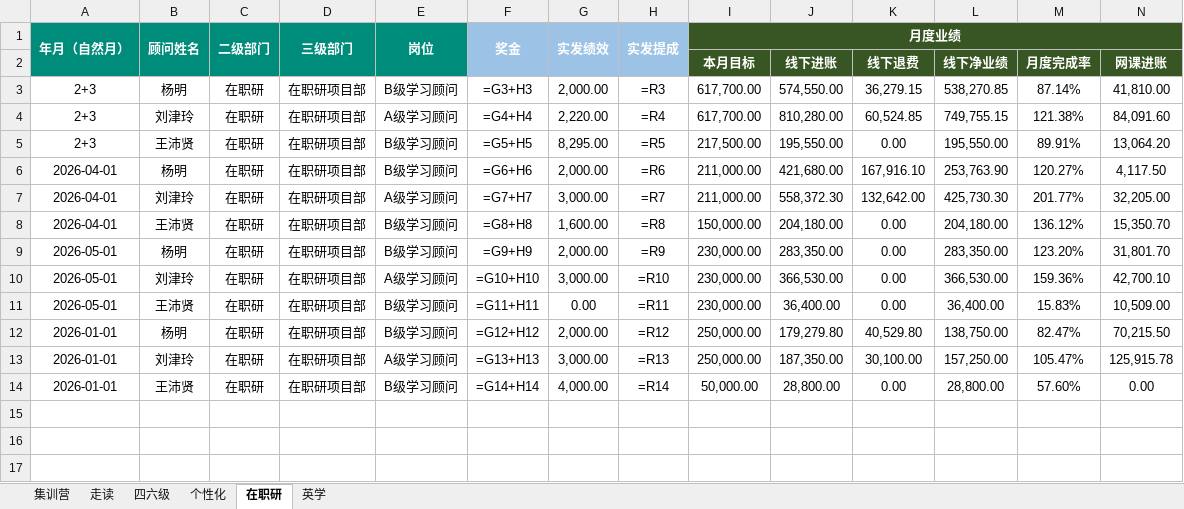
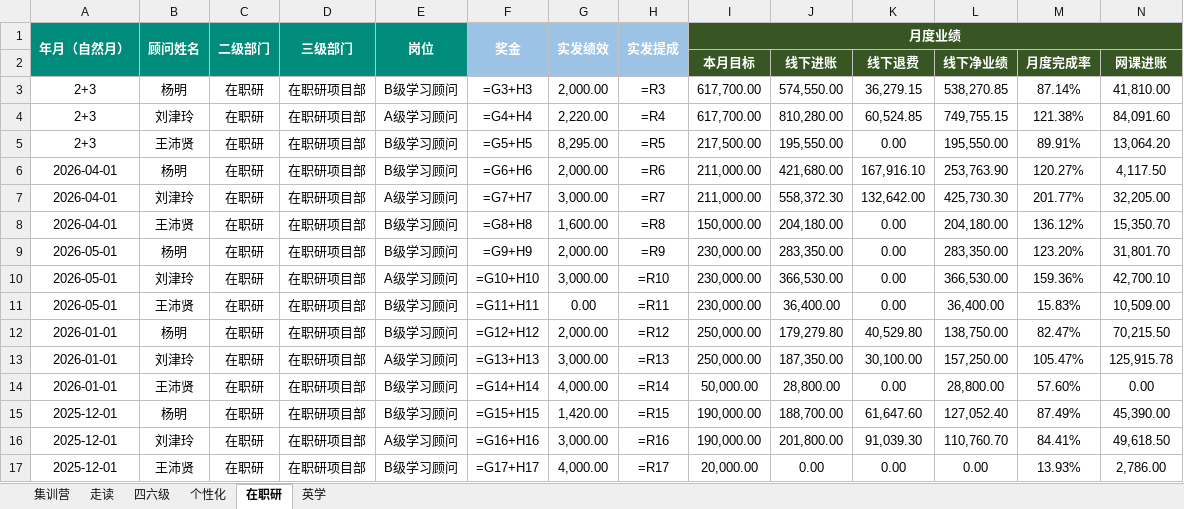
Before and after one commit to kk1780515605-ship-it/xdf-ass1, an Excel workbook: 北京中心-顾问薪酬绩效台账.xlsx, sheet 在职研, drawn as a sheet; only a part is shown; values as stored, in another font and other column widths than the file's, no borders; formulas without a stored value are shown as written; rows hold the shown columns only; the diff names each change by its address in the sheet, - before the commit and + after, or states it on an @@ line.

```diff
--- a/北京中心-顾问薪酬绩效台账.xlsx (sheet 在职研)
+++ b/北京中心-顾问薪酬绩效台账.xlsx (sheet 在职研)
+row 15: 2025-12-01 | 杨明 | 在职研 | 在职研项目部 | B级学习顾问 | =G15+H15 | 1,420.00 | =R15 | 190,000.00 | 188,700.00 | 61,647.60 | 127,052.40 | 87.49% | 45,390.00
+row 16: 2025-12-01 | 刘津玲 | 在职研 | 在职研项目部 | A级学习顾问 | =G16+H16 | 3,000.00 | =R16 | 190,000.00 | 201,800.00 | 91,039.30 | 110,760.70 | 84.41% | 49,618.50
+row 17: 2025-12-01 | 王沛贤 | 在职研 | 在职研项目部 | B级学习顾问 | =G17+H17 | 4,000.00 | =R17 | 20,000.00 | 0.00 | 0.00 | 0.00 | 13.93% | 2,786.00
```
